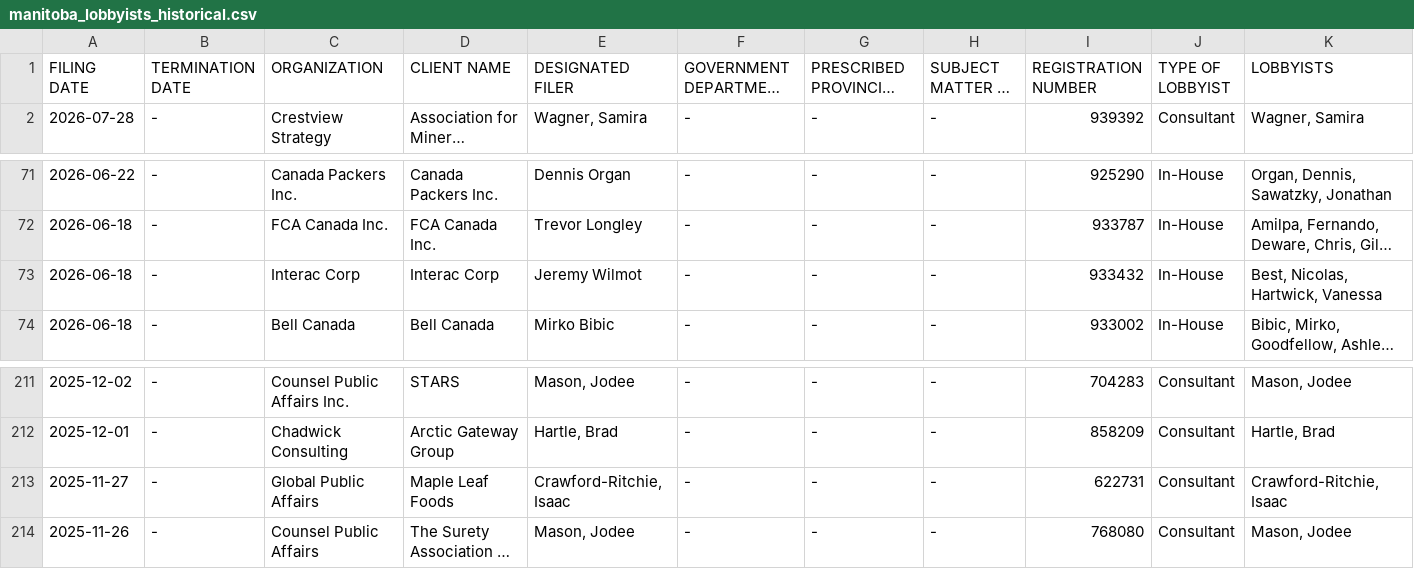
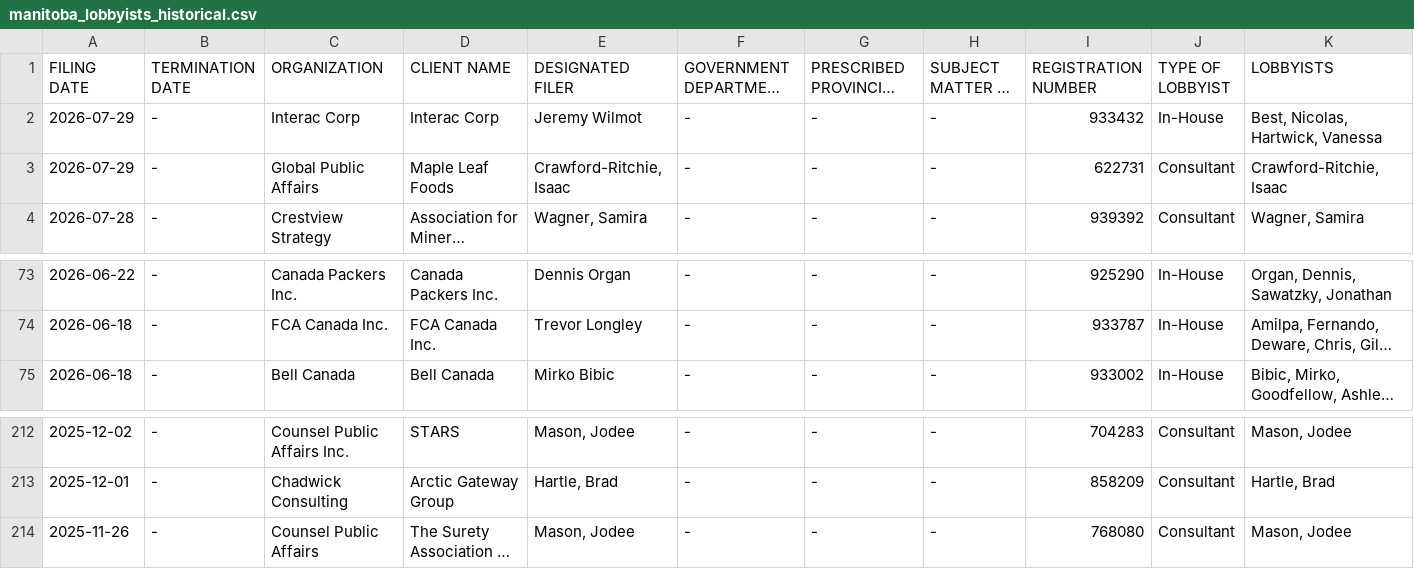
Before and after one commit to J7892/canada-lobbyist-tracker, a CSV file: manitoba/manitoba_lobbyists_historical.csv, drawn as a sheet; only a part is shown, gaps mark what is left out; long unchanged cells end in …; removed rows and columns are numbered as before the commit, all else as after; rows hold the shown columns only; the diff names each change by its address in the sheet, - before the commit and + after, or states it on an @@ line.

```diff
--- a/manitoba/manitoba_lobbyists_historical.csv
+++ b/manitoba/manitoba_lobbyists_historical.csv
+row 2: 2026-07-29 | - | Interac Corp | Interac Corp | Jeremy Wilmot | - | - | - | 933432 | In-House | Best, Nicolas, Hartwick, Vanessa
+row 3: 2026-07-29 | - | Global Public Affairs | Maple Leaf Foods | Crawford-Ritchie, Isaac | - | - | - | 622731 | Consultant | Crawford-Ritchie, Isaac
-row 73: 2026-06-18 | - | Interac Corp | Interac Corp | Jeremy Wilmot | - | - | - | 933432 | In-House | Best, Nicolas, Hartwick, Vanessa
-row 213: 2025-11-27 | - | Global Public Affairs | Maple Leaf Foods | Crawford-Ritchie, Isaac | - | - | - | 622731 | Consultant | Crawford-Ritchie, Isaac
```
Also changed, not shown: new_brunswick/new_brunswick_lobbyists_historical.csv, 4 other files.
